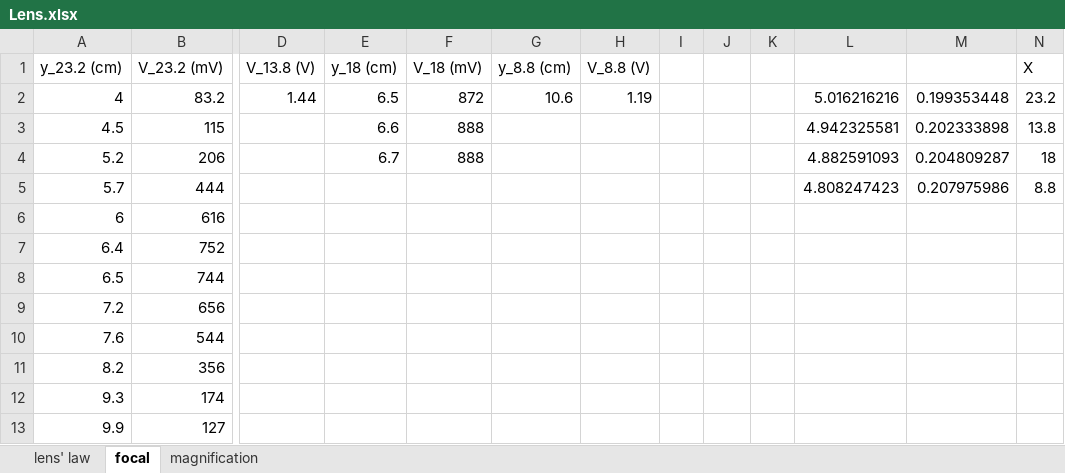
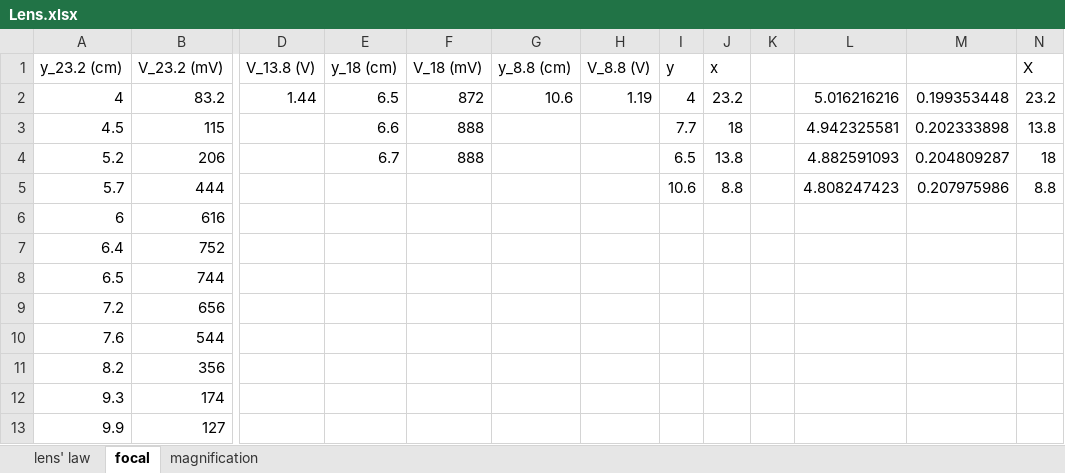
Before and after one commit to AlbertoFerrari12/Lab_3, an Excel workbook: Lens.xlsx, sheet focal, drawn as a sheet; only a part is shown, gaps mark what is left out; values as stored, in another font and other column widths than the file's, no borders; charts and pictures not drawn; the diff names each change by its address in the sheet, - before the commit and + after, or states it on an @@ line.

Commit message:
Add files via upload
corretto forse bene per il plot

```diff
--- a/Lens.xlsx (sheet focal)
+++ b/Lens.xlsx (sheet focal)
-I1: (empty)
+I1: y
-J1: (empty)
+J1: x
-I2 (y): (empty)
+I2 (y): 4
-J2 (x): (empty)
+J2 (x): 23.2
-I3 (y): (empty)
+I3 (y): 7.7
-J3 (x): (empty)
+J3 (x): 18
-I4 (y): (empty)
+I4 (y): 6.5
-J4 (x): (empty)
+J4 (x): 13.8
-I5 (y): (empty)
+I5 (y): 10.6
-J5 (x): (empty)
+J5 (x): 8.8
```
